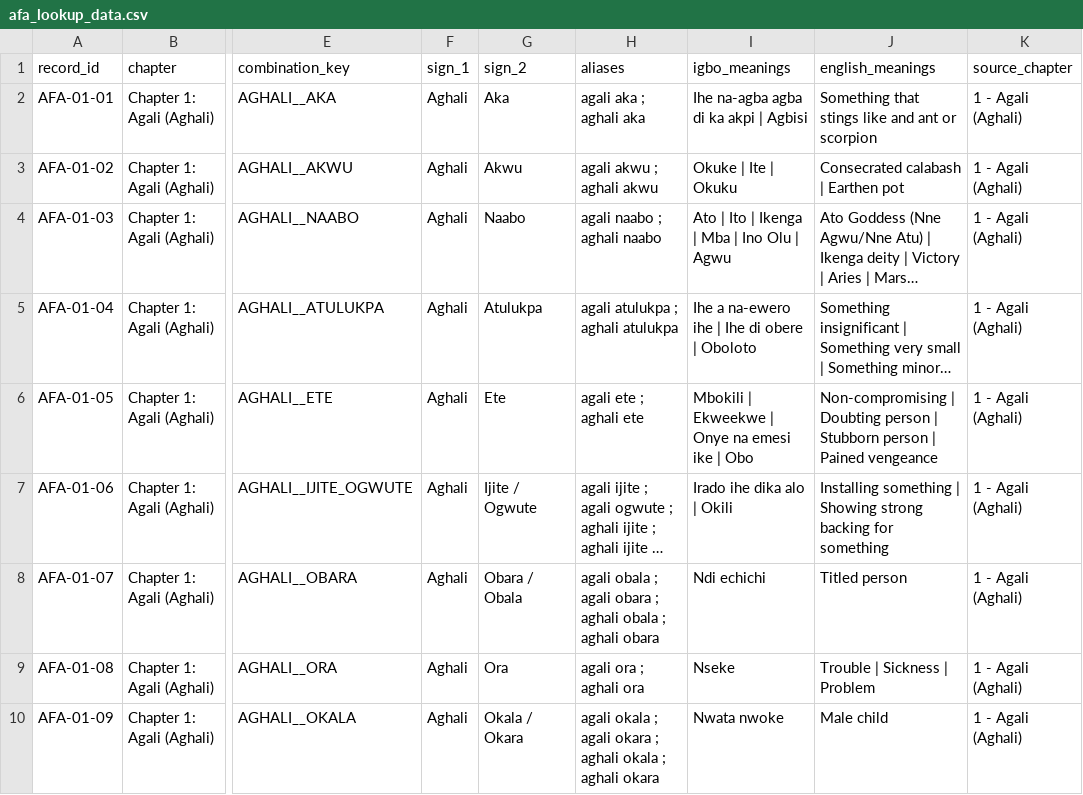
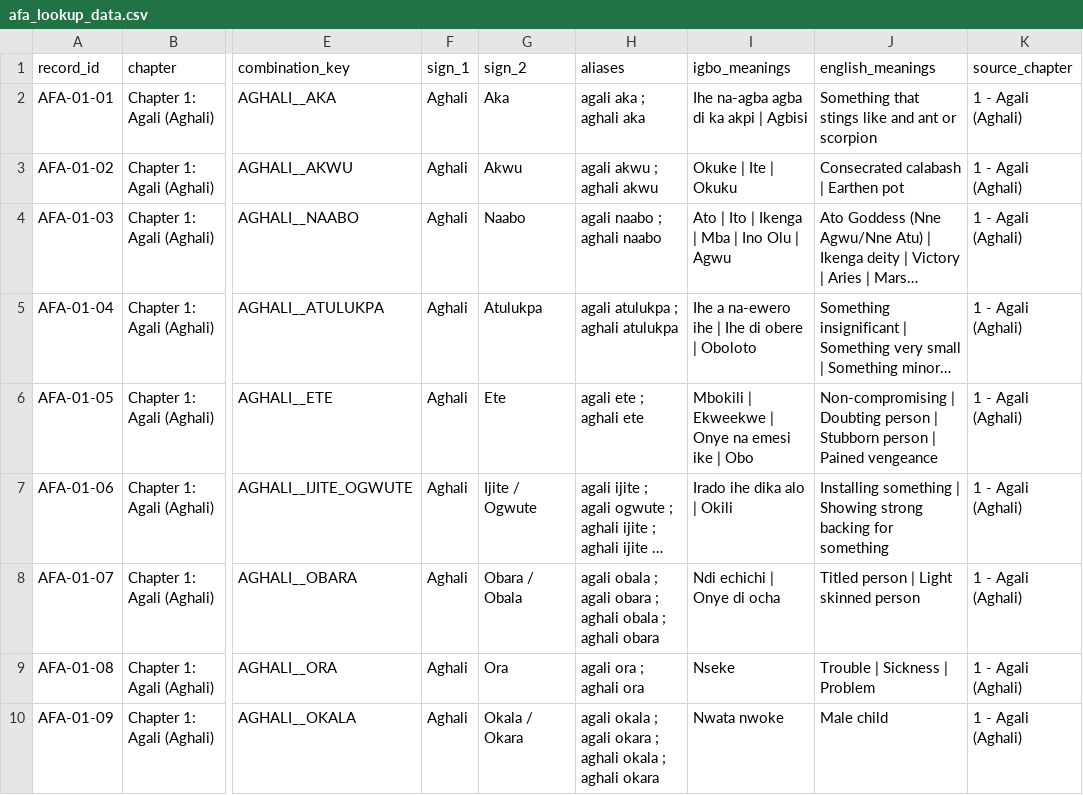
Before and after one commit to chuksmomoh2003/dibia_afa, a CSV file: afa_lookup_data.csv, drawn as a sheet; only a part is shown, gaps mark what is left out; long unchanged cells end in …; the diff covers the shown part only; the diff names each change by its address in the sheet, - before the commit and + after, or states it on an @@ line.

```diff
--- a/afa_lookup_data.csv
+++ b/afa_lookup_data.csv
-I8 (igbo_meanings): Ndi echichi
+I8 (igbo_meanings): Ndi echichi | Onye di ocha
-J8 (english_meanings): Titled person
+J8 (english_meanings): Titled person | Light skinned person
```
Also changed, not shown: 37 edited cells elsewhere in this file.
